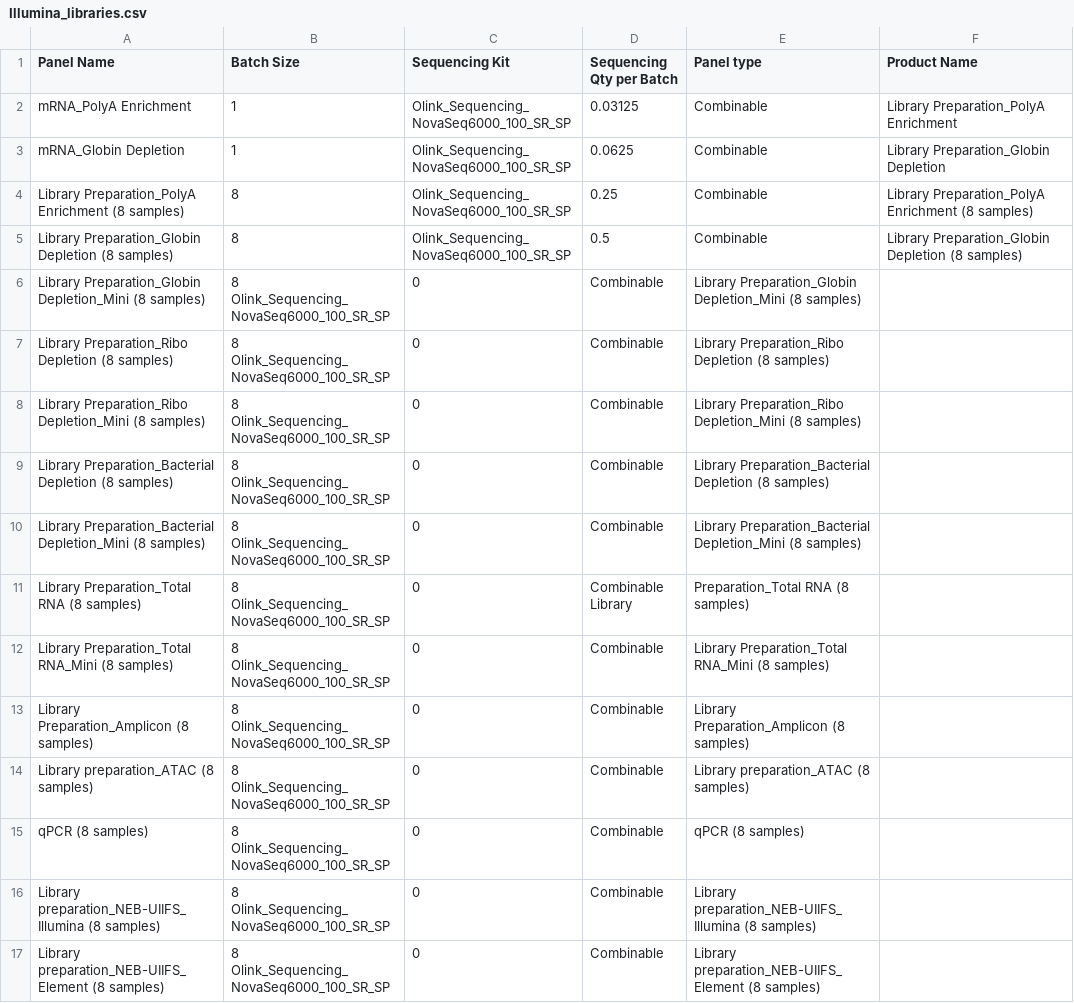
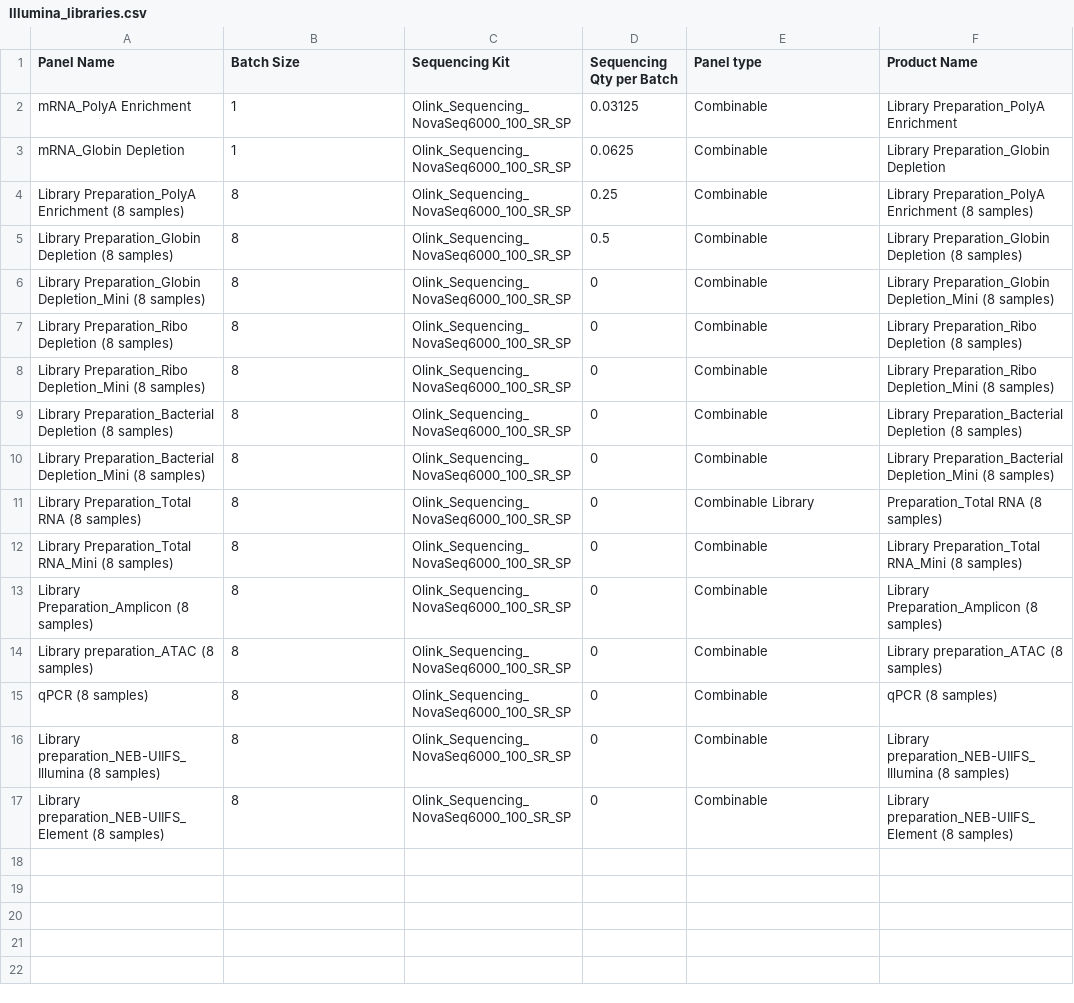
Before and after one commit to Paolo-Piazza/submission-forms, a CSV file: olink_cost_files/Illumina_libraries.csv, drawn as a sheet.

Commit message:
Update Illumina_libraries.csv

```diff
--- a/olink_cost_files/Illumina_libraries.csv
+++ b/olink_cost_files/Illumina_libraries.csv
@@ -5,13 +5,13 @@ Library Preparation_PolyA Enrichment (8 samples),8,Olink_Sequencing_NovaSeq6000_
 Library Preparation_Globin Depletion (8 samples),8,Olink_Sequencing_NovaSeq6000_100_SR_SP,0.5,Combinable,Library Preparation_Globin Depletion (8 samples)
-Library Preparation_Globin Depletion_Mini (8 samples),8	Olink_Sequencing_NovaSeq6000_100_SR_SP,0,Combinable,Library Preparation_Globin Depletion_Mini (8 samples)
-Library Preparation_Ribo Depletion (8 samples),8	Olink_Sequencing_NovaSeq6000_100_SR_SP,0,Combinable,Library Preparation_Ribo Depletion (8 samples)
-Library Preparation_Ribo Depletion_Mini (8 samples),8	Olink_Sequencing_NovaSeq6000_100_SR_SP,0,Combinable,Library Preparation_Ribo Depletion_Mini (8 samples)
-Library Preparation_Bacterial Depletion (8 samples),8	Olink_Sequencing_NovaSeq6000_100_SR_SP,0,Combinable,Library Preparation_Bacterial Depletion (8 samples)
-Library Preparation_Bacterial Depletion_Mini (8 samples),8	Olink_Sequencing_NovaSeq6000_100_SR_SP,0,Combinable,Library Preparation_Bacterial Depletion_Mini (8 samples)
-Library Preparation_Total RNA (8 samples),8	Olink_Sequencing_NovaSeq6000_100_SR_SP,0,Combinable	Library,Preparation_Total RNA (8 samples)
-Library Preparation_Total RNA_Mini (8 samples),8	Olink_Sequencing_NovaSeq6000_100_SR_SP,0,Combinable,Library Preparation_Total RNA_Mini (8 samples)
-Library Preparation_Amplicon (8 samples),8	Olink_Sequencing_NovaSeq6000_100_SR_SP,0,Combinable,Library Preparation_Amplicon (8 samples)
-Library preparation_ATAC (8 samples),8	Olink_Sequencing_NovaSeq6000_100_SR_SP,0,Combinable,Library preparation_ATAC (8 samples)
-qPCR (8 samples),8	Olink_Sequencing_NovaSeq6000_100_SR_SP,0,Combinable,qPCR (8 samples)
-Library preparation_NEB-UIIFS_Illumina (8 samples),8	Olink_Sequencing_NovaSeq6000_100_SR_SP,0,Combinable,Library preparation_NEB-UIIFS_Illumina (8 samples)
-Library preparation_NEB-UIIFS_Element (8 samples),8	Olink_Sequencing_NovaSeq6000_100_SR_SP,0,Combinable,Library preparation_NEB-UIIFS_Element (8 samples)
+Library Preparation_Globin Depletion_Mini (8 samples),8,Olink_Sequencing_NovaSeq6000_100_SR_SP,0,Combinable,Library Preparation_Globin Depletion_Mini (8 samples)
+Library Preparation_Ribo Depletion (8 samples),8,Olink_Sequencing_NovaSeq6000_100_SR_SP,0,Combinable,Library Preparation_Ribo Depletion (8 samples)
+Library Preparation_Ribo Depletion_Mini (8 samples),8,Olink_Sequencing_NovaSeq6000_100_SR_SP,0,Combinable,Library Preparation_Ribo Depletion_Mini (8 samples)
+Library Preparation_Bacterial Depletion (8 samples),8,Olink_Sequencing_NovaSeq6000_100_SR_SP,0,Combinable,Library Preparation_Bacterial Depletion (8 samples)
+Library Preparation_Bacterial Depletion_Mini (8 samples),8,Olink_Sequencing_NovaSeq6000_100_SR_SP,0,Combinable,Library Preparation_Bacterial Depletion_Mini (8 samples)
+Library Preparation_Total RNA (8 samples),8,Olink_Sequencing_NovaSeq6000_100_SR_SP,0,Combinable	Library,Preparation_Total RNA (8 samples)
+Library Preparation_Total RNA_Mini (8 samples),8,Olink_Sequencing_NovaSeq6000_100_SR_SP,0,Combinable,Library Preparation_Total RNA_Mini (8 samples)
+Library Preparation_Amplicon (8 samples),8,Olink_Sequencing_NovaSeq6000_100_SR_SP,0,Combinable,Library Preparation_Amplicon (8 samples)
+Library preparation_ATAC (8 samples),8,Olink_Sequencing_NovaSeq6000_100_SR_SP,0,Combinable,Library preparation_ATAC (8 samples)
+qPCR (8 samples),8,Olink_Sequencing_NovaSeq6000_100_SR_SP,0,Combinable,qPCR (8 samples)
+Library preparation_NEB-UIIFS_Illumina (8 samples),8,Olink_Sequencing_NovaSeq6000_100_SR_SP,0,Combinable,Library preparation_NEB-UIIFS_Illumina (8 samples)
+Library preparation_NEB-UIIFS_Element (8 samples),8,Olink_Sequencing_NovaSeq6000_100_SR_SP,0,Combinable,Library preparation_NEB-UIIFS_Element (8 samples)
```
